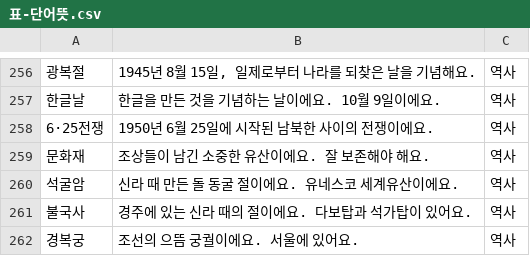
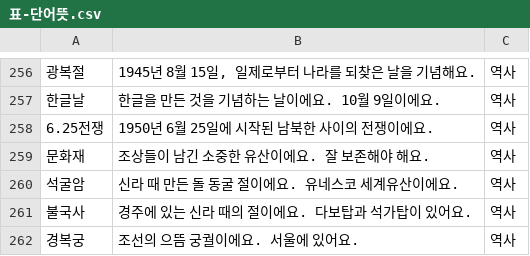
Before and after one commit to Jiukae/EnG, a CSV file: entry-ai-chatbot/knowledge/표-단어뜻.csv, drawn as a sheet; only a part is shown, gaps mark what is left out; the diff names each change by its address in the sheet, - before the commit and + after, or states it on an @@ line.

```diff
--- a/entry-ai-chatbot/knowledge/표-단어뜻.csv
+++ b/entry-ai-chatbot/knowledge/표-단어뜻.csv
-A258: 6·25전쟁
+A258: 6.25전쟁
```
Also changed, not shown: 19 other files.
